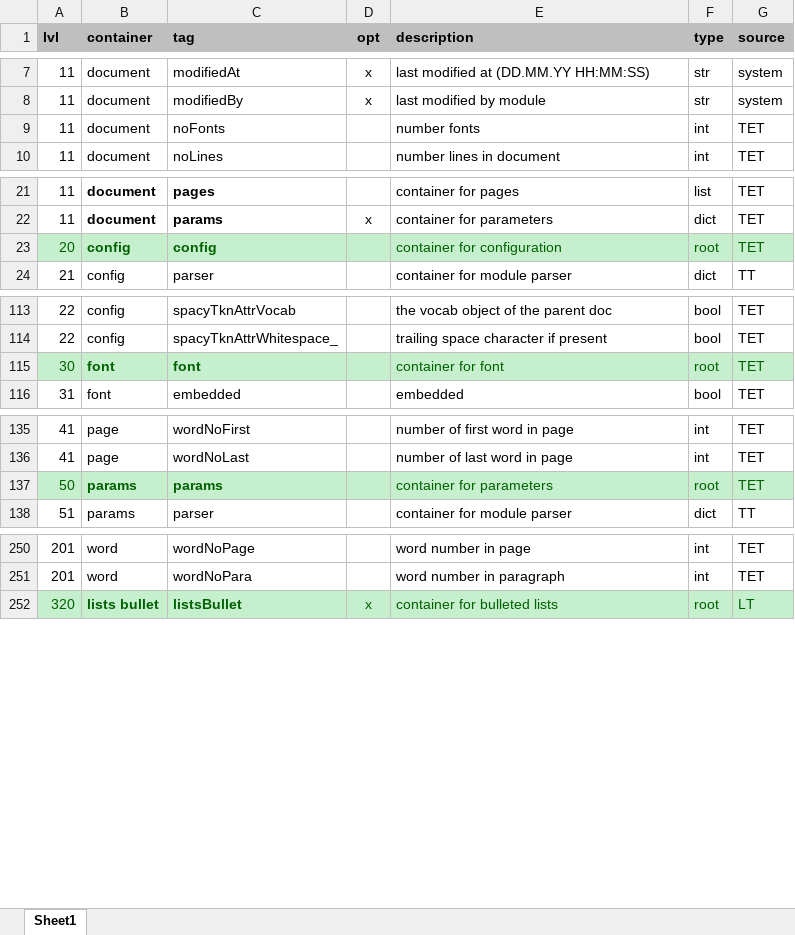
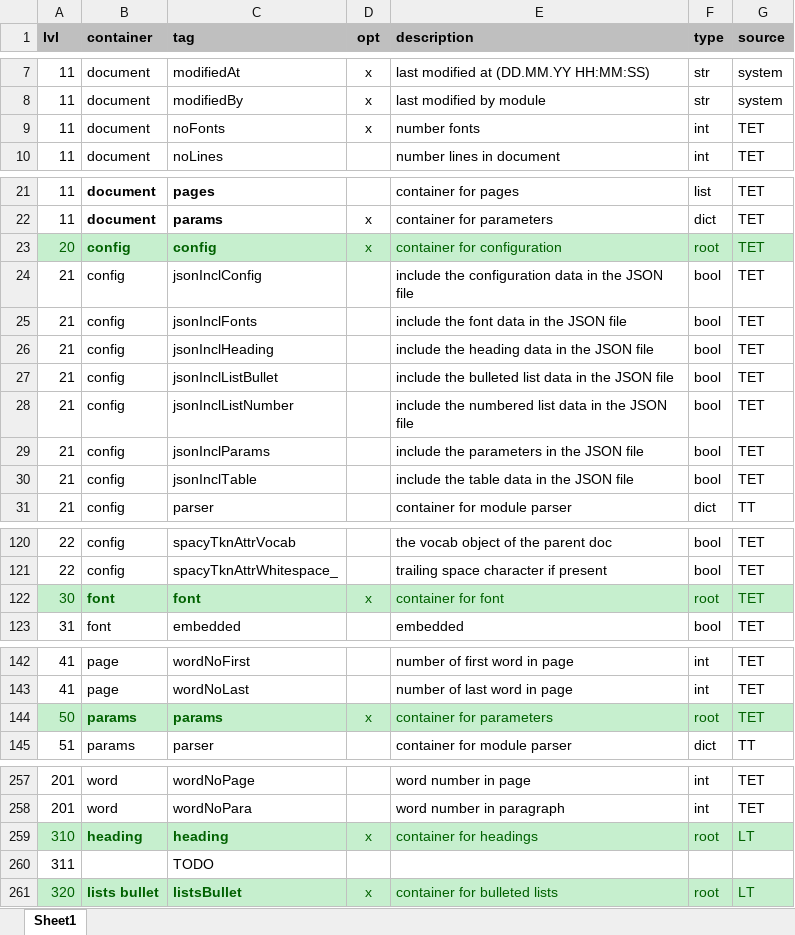
Before and after one commit to KonnexionsGmbH/dcr-core, an Excel workbook: resources/data/DCR-CORE Processing Results.xlsx, sheet Sheet1, drawn as a sheet; only a part is shown, gaps mark what is left out; values as stored, in another font and other column widths than the file's, no borders; addresses are those after the commit; the diff names each change by its address in the sheet, - before the commit and + after, or states it on an @@ line.

```diff
--- a/resources/data/DCR-CORE Processing Results.xlsx (sheet Sheet1)
+++ b/resources/data/DCR-CORE Processing Results.xlsx (sheet Sheet1)
-D9 (opt): (empty)
+D9 (opt): x
-D23 (opt): (empty)
+D23 (opt): x
+row 24: 21 | config | jsonInclConfig |  | include the configuration data in the JSON file | bool | TET
+row 25: 21 | config | jsonInclFonts |  | include the font data in the JSON file | bool | TET
+row 26: 21 | config | jsonInclHeading |  | include the heading data in the JSON file | bool | TET
+row 27: 21 | config | jsonInclListBullet |  | include the bulleted list data in the JSON file | bool | TET
+row 28: 21 | config | jsonInclListNumber |  | include the numbered list data in the JSON file | bool | TET
+row 29: 21 | config | jsonInclParams |  | include the parameters in the JSON file | bool | TET
+row 30: 21 | config | jsonInclTable |  | include the table data in the JSON file | bool | TET
-D122 (opt): (empty)
+D122 (opt): x
-D144 (opt): (empty)
+D144 (opt): x
+row 259: 310 | heading | heading | x | container for headings | root | LT
+row 260: 311 |  | TODO
```
Also changed, not shown: 16 other files.
